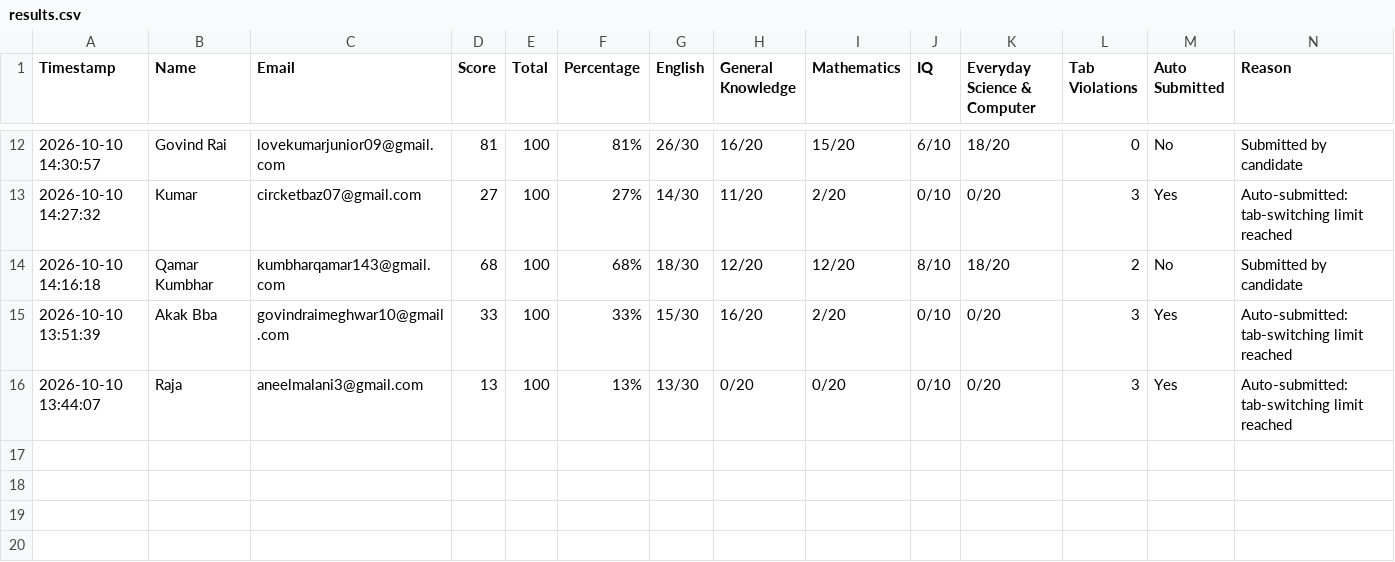
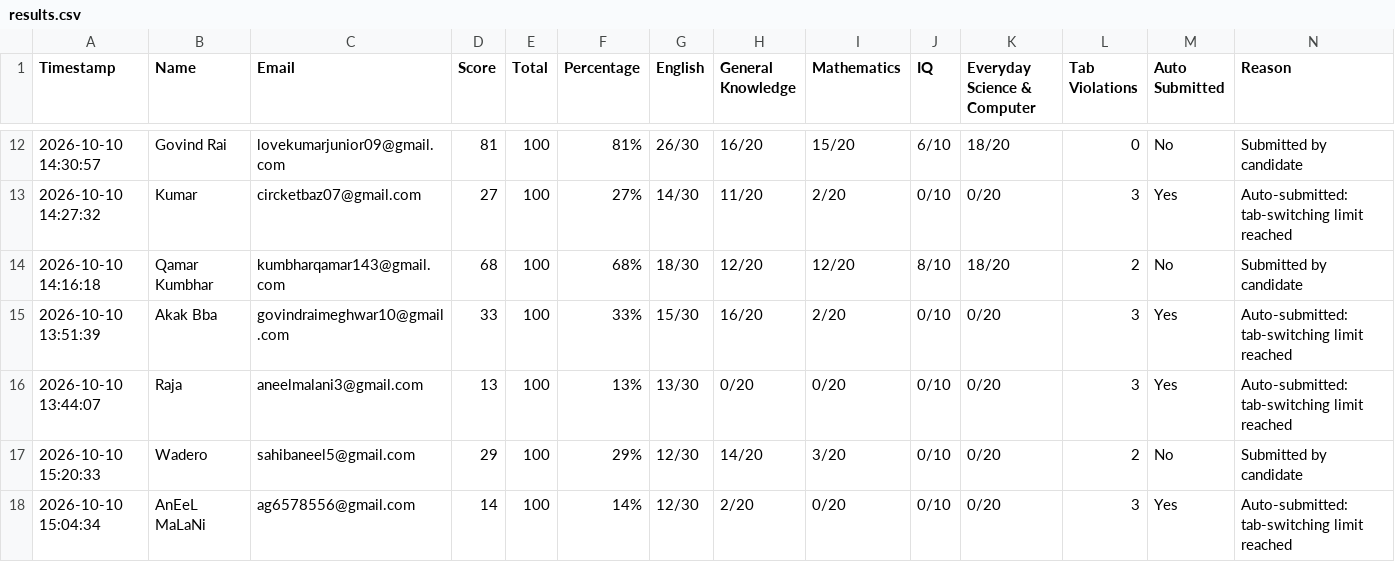
Before and after one commit to mrjeewatkumar-droid/Sindh-university-Mock-test, a CSV file: results/results.csv, drawn as a sheet; only a part is shown, gaps mark what is left out.

Commit message:
Update test results

```diff
--- a/results/results.csv
+++ b/results/results.csv
@@ -16 +16,3 @@ Timestamp,Name,Email,Score,Total,Percentage,English,General Knowledge,Mathematic
 2026-10-10 13:44:07,Raja,aneelmalani3@gmail.com,13,100,13%,13/30,0/20,0/20,0/10,0/20,3,Yes,Auto-submitted: tab-switching limit reached
+2026-10-10 15:20:33,Wadero,sahibaneel5@gmail.com,29,100,29%,12/30,14/20,3/20,0/10,0/20,2,No,Submitted by candidate
+2026-10-10 15:04:34,AnEeL MaLaNi,ag6578556@gmail.com,14,100,14%,12/30,2/20,0/20,0/10,0/20,3,Yes,Auto-submitted: tab-switching limit reached
```
